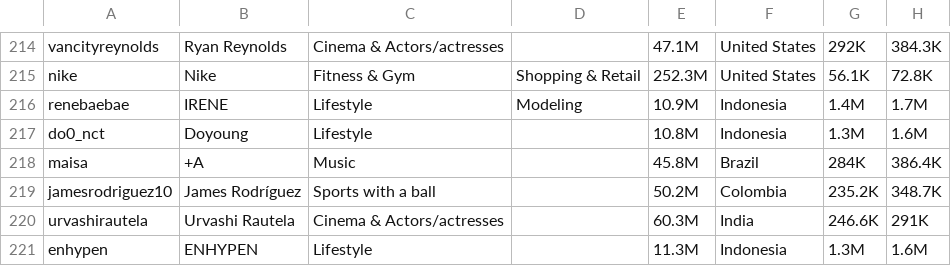
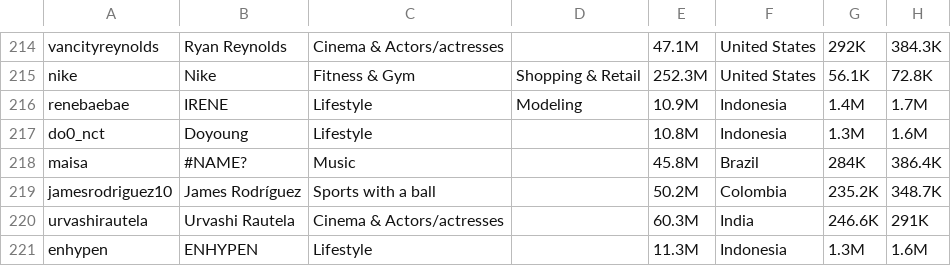
Before and after one commit to bgarg96/ece143-social, a CSV file: data/Instagram/Instagram_Dec.csv, drawn as a sheet; only a part is shown, gaps mark what is left out.

```diff
--- a/data/Instagram/Instagram_Dec.csv
+++ b/data/Instagram/Instagram_Dec.csv
@@ -217,3 +217,3 @@ renebaebae,IRENE,Lifestyle,Modeling,10.9M,Indonesia,1.4M,1.7M
 do0_nct,Doyoung,Lifestyle,,10.8M,Indonesia,1.3M,1.6M
-maisa,+A,Music,,45.8M,Brazil,284K,386.4K
+maisa,#NAME?,Music,,45.8M,Brazil,284K,386.4K
 jamesrodriguez10,James Rodríguez,Sports with a ball,,50.2M,Colombia,235.2K,348.7K
```
Also changed, not shown: 2 other files.
